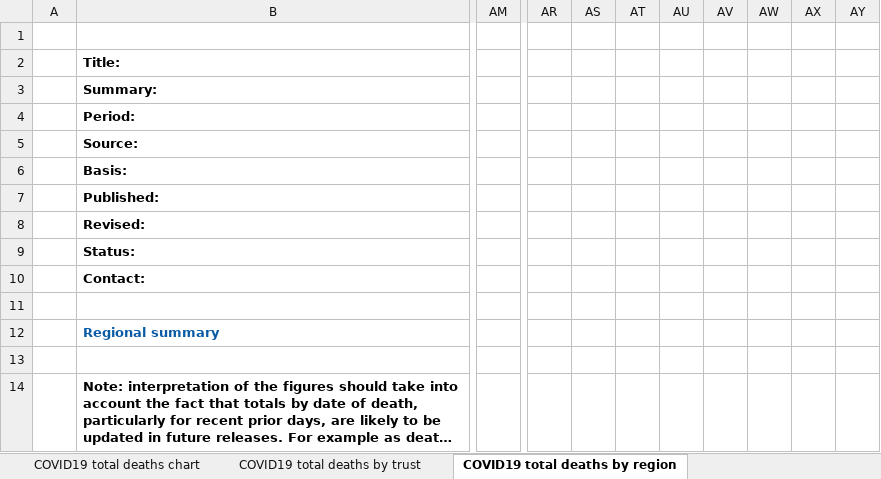
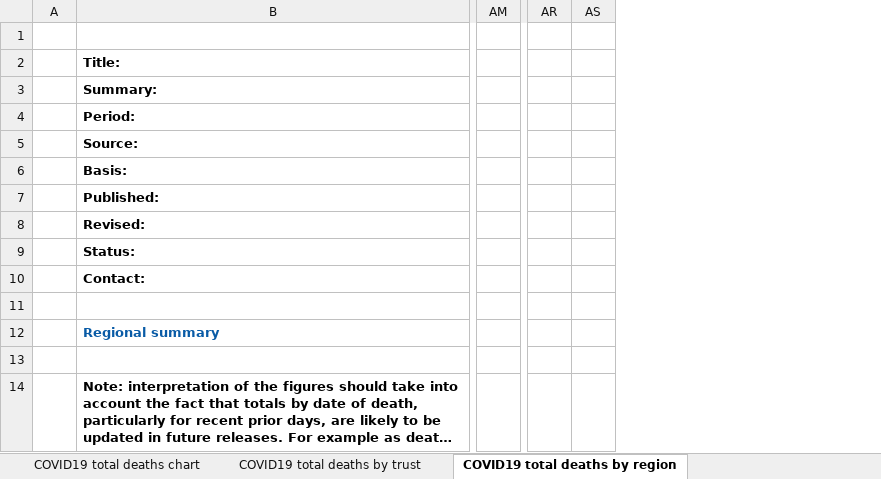
Before and after one commit to miqdadasaria/nhs_covid_deaths, an Excel workbook: data/nhs_deaths.xlsx, sheet COVID19 total deaths by region, drawn as a sheet; only a part is shown, gaps mark what is left out; long unchanged cells end in …; values as stored, in another font and other column widths than the file's, no borders; removed rows and columns are numbered as before the commit, all else as after; the diff covers the shown part only; the diff names each change by its address in the sheet, - before the commit and + after, or states it on an @@ line.

Commit message:
updated to include deaths to 12th May 2020 - also fixed bug in population aggregation for young ages

```diff
--- a/data/nhs_deaths.xlsx (sheet COVID19 total deaths by region)
+++ b/data/nhs_deaths.xlsx (sheet COVID19 total deaths by region)
-column AM, empty
+column AM, empty
-column AR, empty
-column AS, empty
-column AT, empty
-column AU, empty
-column AV, empty
-column AW, empty
-column AX, empty
-column AY, empty
+column AR, empty
+column AS, empty
```
Also changed, not shown: 3 added rows, 3 removed rows, 36 added columns, 11 removed columns, 102 edited cells and cell formats elsewhere in this sheet, sheet COVID19 total deaths by trust, sheet COVID19 total deaths by age, sheet Deaths by region - no pos test, sheet COVID19 total deaths chart, other sheet tabs, charts or pictures, figures/COVID_deaths_by_ethnicity.xlsx, 39 other files.
